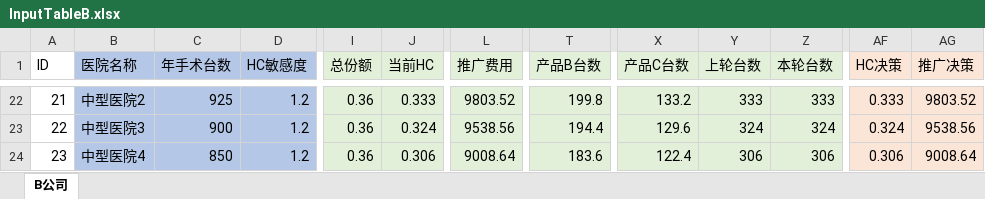
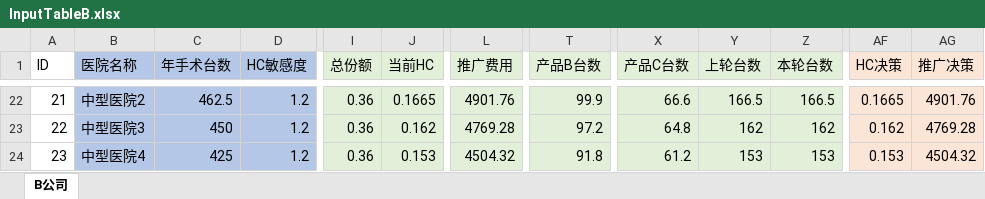
Before and after one commit to Kaoruha/MedicalWar, an Excel workbook: app/data/mould_new/InputTableB.xlsx, sheet B公司, drawn as a sheet; only a part is shown, gaps mark what is left out; values as stored, in another font and other column widths than the file's, no borders; the diff covers the shown part only; the diff names each change by its address in the sheet, - before the commit and + after, or states it on an @@ line.

```diff
--- a/app/data/mould_new/InputTableB.xlsx (sheet B公司)
+++ b/app/data/mould_new/InputTableB.xlsx (sheet B公司)
-C22 (年手术台数): 925
+C22 (年手术台数): 462.5
-J22 (当前HC): 0.333
+J22 (当前HC): 0.1665
-L22 (推广费用): 9803.52
+L22 (推广费用): 4901.76
-T22 (产品B台数): 199.8
+T22 (产品B台数): 99.9
-X22 (产品C台数): 133.2
+X22 (产品C台数): 66.6
-Y22 (上轮台数): 333
+Y22 (上轮台数): 166.5
-Z22 (本轮台数): 333
+Z22 (本轮台数): 166.5
-AF22 (HC决策): 0.333
+AF22 (HC决策): 0.1665
-AG22 (推广决策): 9803.52
+AG22 (推广决策): 4901.76
-C23 (年手术台数): 900
+C23 (年手术台数): 450
-J23 (当前HC): 0.324
+J23 (当前HC): 0.162
-L23 (推广费用): 9538.56
+L23 (推广费用): 4769.28
-T23 (产品B台数): 194.4
+T23 (产品B台数): 97.2
-X23 (产品C台数): 129.6
+X23 (产品C台数): 64.8
-Y23 (上轮台数): 324
+Y23 (上轮台数): 162
-Z23 (本轮台数): 324
+Z23 (本轮台数): 162
-AF23 (HC决策): 0.324
+AF23 (HC决策): 0.162
-AG23 (推广决策): 9538.56
+AG23 (推广决策): 4769.28
-C24 (年手术台数): 850
+C24 (年手术台数): 425
-J24 (当前HC): 0.306
+J24 (当前HC): 0.153
-L24 (推广费用): 9008.64
+L24 (推广费用): 4504.32
-T24 (产品B台数): 183.6
+T24 (产品B台数): 91.8
-X24 (产品C台数): 122.4
+X24 (产品C台数): 61.2
-Y24 (上轮台数): 306
+Y24 (上轮台数): 153
-Z24 (本轮台数): 306
+Z24 (本轮台数): 153
-AF24 (HC决策): 0.306
+AF24 (HC决策): 0.153
-AG24 (推广决策): 9008.64
+AG24 (推广决策): 4504.32
```
Also changed, not shown: 592 edited cells elsewhere in this sheet, app/data/mould_new/InputTableA.xlsx, app/data/mould_new/InputTableC.xlsx, 20 other files.
